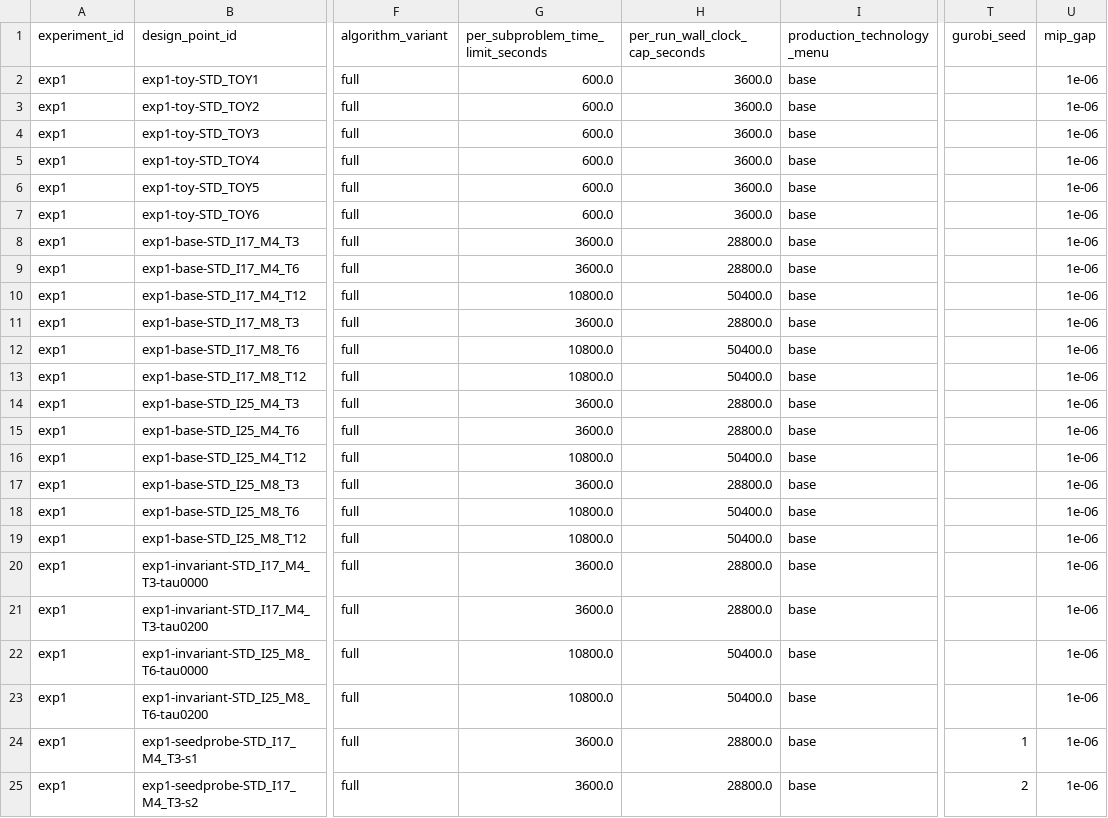
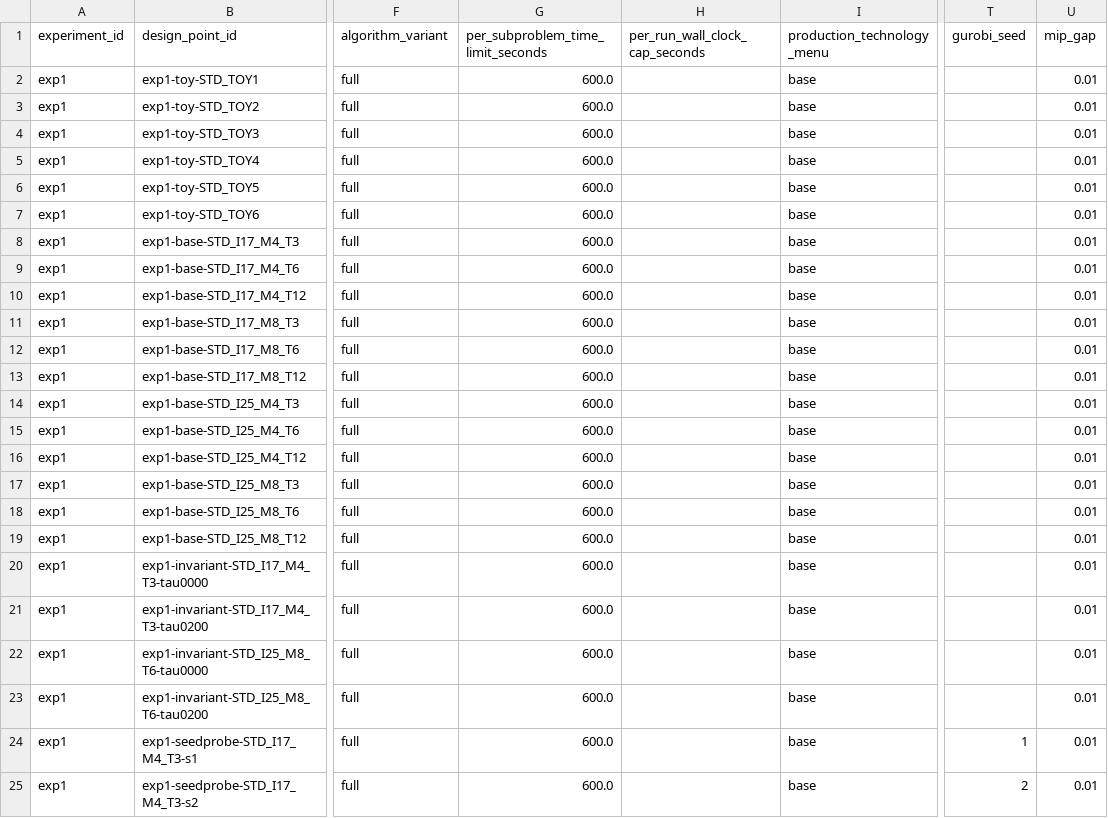
Before and after one commit to marceloalmeidapinto1998/bilevel_carbon-tax_clsc, a CSV file: experiments/campaign_01/exp1_verification/design_matrix.csv, drawn as a sheet; only a part is shown, gaps mark what is left out; the diff names each change by its address in the sheet, - before the commit and + after, or states it on an @@ line.

```diff
--- a/experiments/campaign_01/exp1_verification/design_matrix.csv
+++ b/experiments/campaign_01/exp1_verification/design_matrix.csv
-H2:H7 (per_run_wall_clock_cap_seconds): 3600.0
+H2:H7 (per_run_wall_clock_cap_seconds): (empty)
-U2:U25 (mip_gap): 1e-06
+U2:U25 (mip_gap): 0.01
-G8:G9: 3600.0
+G8:G9: 600.0
-H8:H9 (per_run_wall_clock_cap_seconds): 28800.0
+H8:H9 (per_run_wall_clock_cap_seconds): (empty)
-G10: 10800.0
+G10: 600.0
-H10 (per_run_wall_clock_cap_seconds): 50400.0
+H10 (per_run_wall_clock_cap_seconds): (empty)
-G11: 3600.0
+G11: 600.0
-H11 (per_run_wall_clock_cap_seconds): 28800.0
+H11 (per_run_wall_clock_cap_seconds): (empty)
-G12:G13: 10800.0
+G12:G13: 600.0
-H12:H13 (per_run_wall_clock_cap_seconds): 50400.0
+H12:H13 (per_run_wall_clock_cap_seconds): (empty)
-G14:G15: 3600.0
+G14:G15: 600.0
-H14:H15 (per_run_wall_clock_cap_seconds): 28800.0
+H14:H15 (per_run_wall_clock_cap_seconds): (empty)
-G16: 10800.0
+G16: 600.0
-H16 (per_run_wall_clock_cap_seconds): 50400.0
+H16 (per_run_wall_clock_cap_seconds): (empty)
-G17: 3600.0
+G17: 600.0
-H17 (per_run_wall_clock_cap_seconds): 28800.0
+H17 (per_run_wall_clock_cap_seconds): (empty)
-G18:G19: 10800.0
+G18:G19: 600.0
-H18:H19 (per_run_wall_clock_cap_seconds): 50400.0
+H18:H19 (per_run_wall_clock_cap_seconds): (empty)
-G20:G21: 3600.0
+G20:G21: 600.0
-H20:H21 (per_run_wall_clock_cap_seconds): 28800.0
+H20:H21 (per_run_wall_clock_cap_seconds): (empty)
-G22:G23: 10800.0
+G22:G23: 600.0
-H22:H23 (per_run_wall_clock_cap_seconds): 50400.0
+H22:H23 (per_run_wall_clock_cap_seconds): (empty)
-G24:G25: 3600.0
+G24:G25: 600.0
-H24:H25 (per_run_wall_clock_cap_seconds): 28800.0
+H24:H25 (per_run_wall_clock_cap_seconds): (empty)
```
Also changed, not shown: experiments/campaign_01/exp2_computational_performance/design_matrix.csv, experiments/campaign_01/exp3_policy_value/design_matrix.csv, 19 other files.
